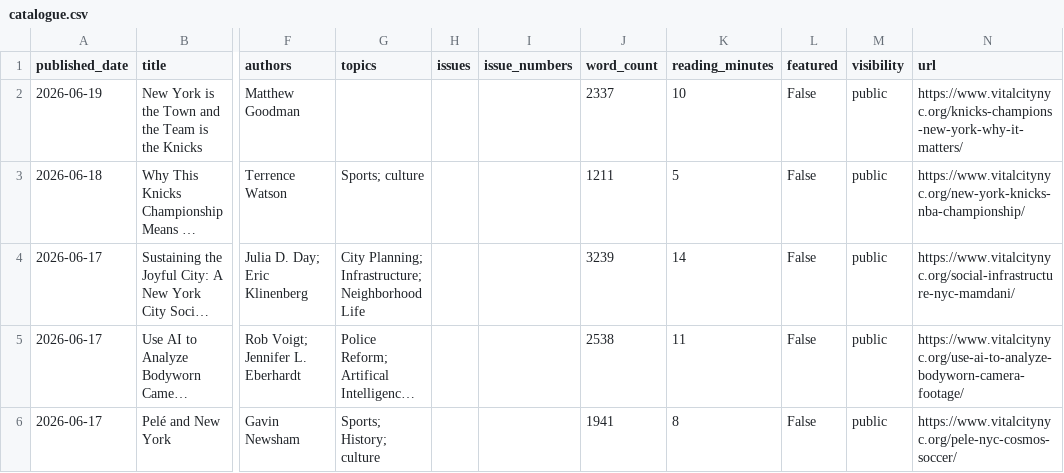
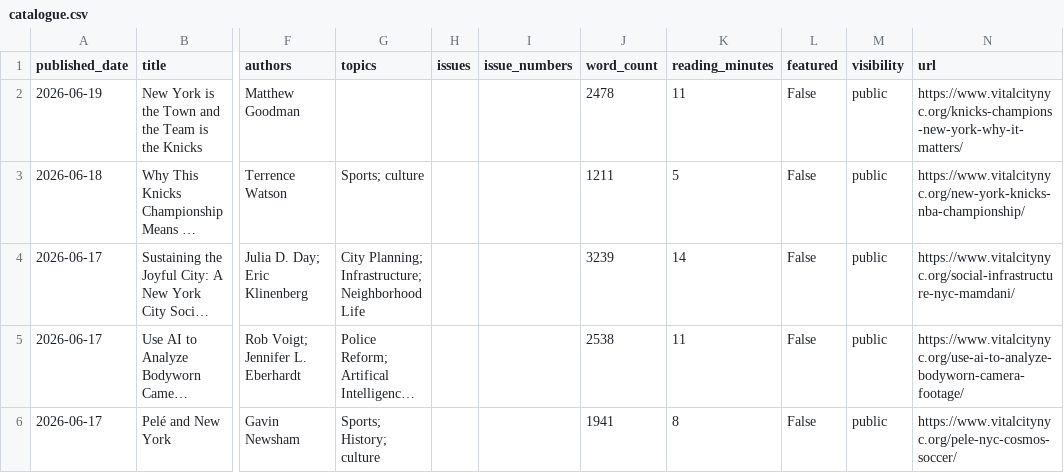
Before and after one commit to Vital-City-NYC/vital-city-catalogue, a CSV file: data/catalogue.csv, drawn as a sheet; only a part is shown, gaps mark what is left out; long unchanged cells end in …; the diff names each change by its address in the sheet, - before the commit and + after, or states it on an @@ line.

```diff
--- a/data/catalogue.csv
+++ b/data/catalogue.csv
-J2 (word_count): 2337
+J2 (word_count): 2478
-K2 (reading_minutes): 10
+K2 (reading_minutes): 11
```
Also changed, not shown: 5 other files.
